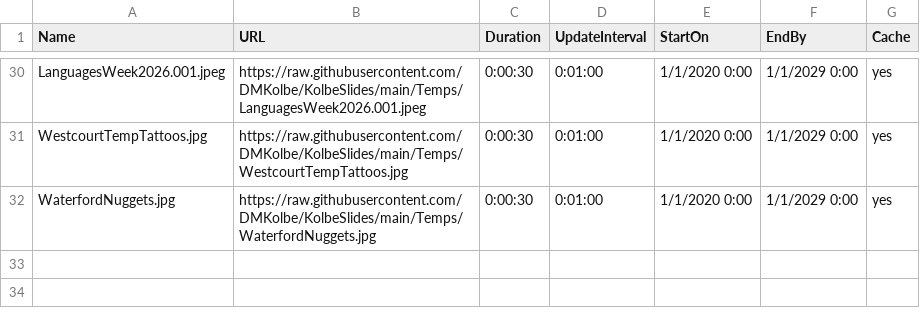
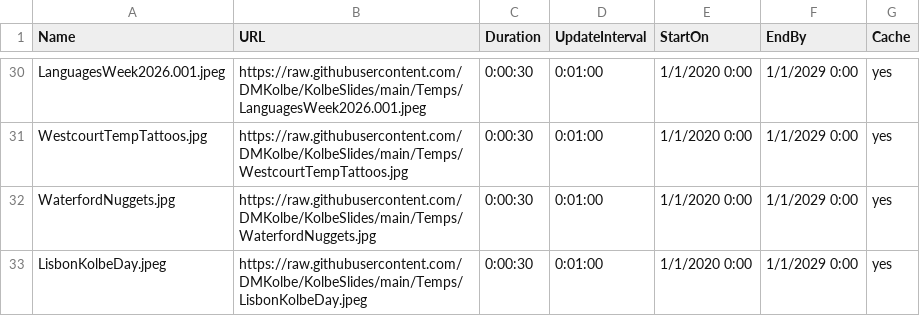
Before and after one commit to DMKolbe/KolbeSlides, a CSV file: Slides.csv, drawn as a sheet; only a part is shown, gaps mark what is left out.

Commit message:
Update Slides.csv

```diff
--- a/Slides.csv
+++ b/Slides.csv
@@ -32 +32,2 @@ WestcourtTempTattoos.jpg,https://raw.githubusercontent.com/DMKolbe/KolbeSlides/m
 WaterfordNuggets.jpg,https://raw.githubusercontent.com/DMKolbe/KolbeSlides/main/Temps/WaterfordNuggets.jpg,0:00:30,0:01:00,1/1/2020 0:00,1/1/2029 0:00,yes
+LisbonKolbeDay.jpeg,https://raw.githubusercontent.com/DMKolbe/KolbeSlides/main/Temps/LisbonKolbeDay.jpeg,0:00:30,0:01:00,1/1/2020 0:00,1/1/2029 0:00,yes
```
